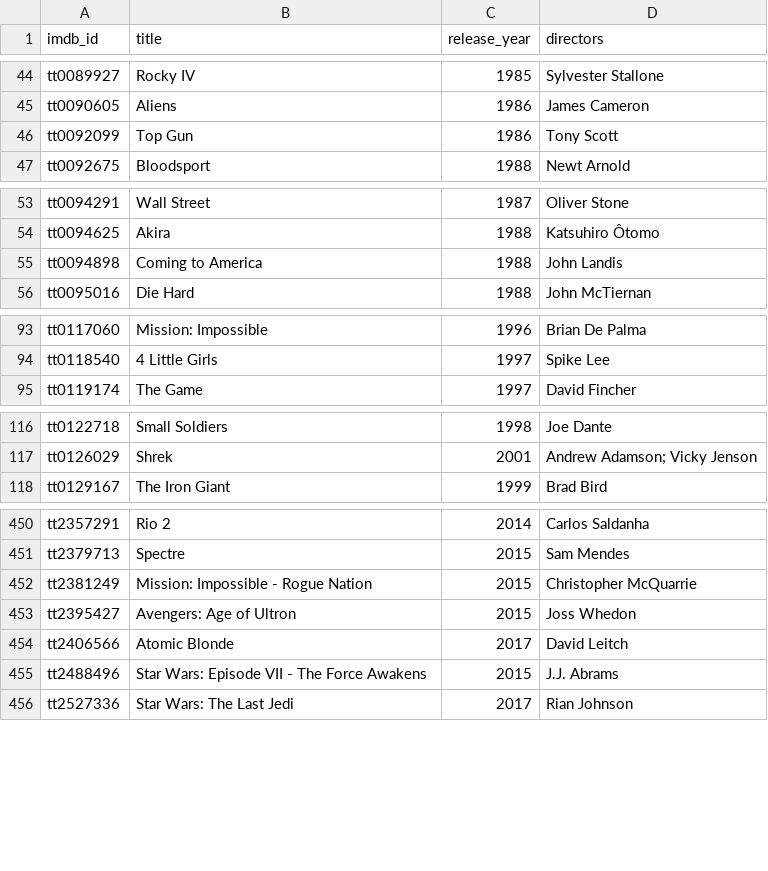
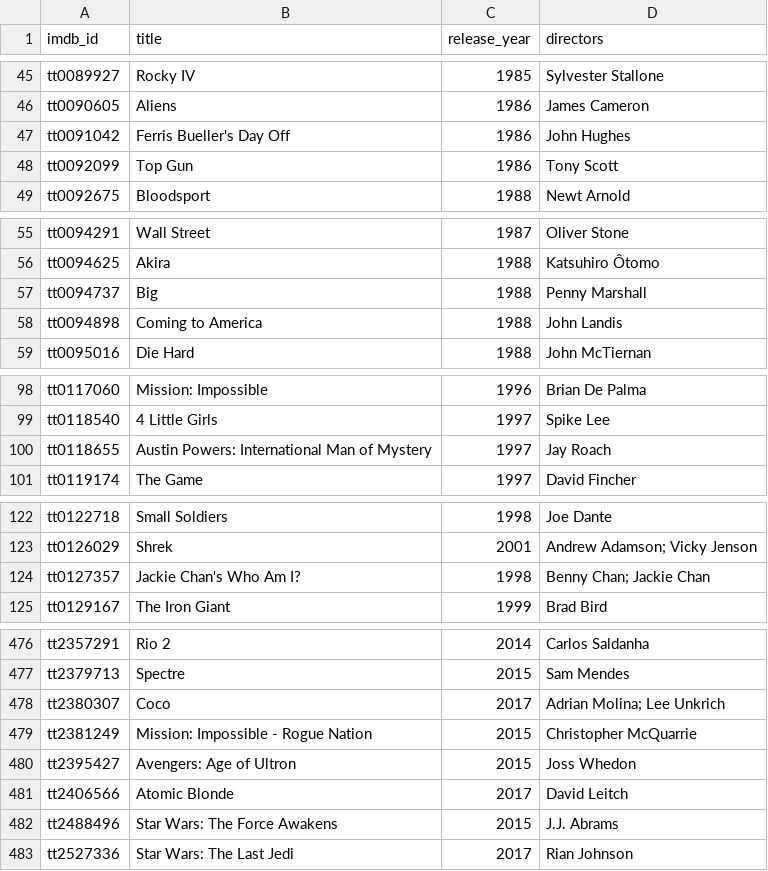
Before and after one commit to samuelluo/movies, a CSV file: data/directors.csv, drawn as a sheet; only a part is shown, gaps mark what is left out; the diff covers the shown part only.

```diff
--- a/data/directors.csv
+++ b/data/directors.csv
@@ -45,2 +46,3 @@ tt0089927,Rocky IV,1985,Sylvester Stallone
 tt0090605,Aliens,1986,James Cameron
+tt0091042,Ferris Bueller's Day Off,1986,John Hughes
 tt0092099,Top Gun,1986,Tony Scott
@@ -54,2 +56,3 @@ tt0094291,Wall Street,1987,Oliver Stone
 tt0094625,Akira,1988,Katsuhiro Ôtomo
+tt0094737,Big,1988,Penny Marshall
 tt0094898,Coming to America,1988,John Landis
@@ -94,2 +99,3 @@ tt0117060,Mission: Impossible,1996,Brian De Palma
 tt0118540,4 Little Girls,1997,Spike Lee
+tt0118655,Austin Powers: International Man of Mystery,1997,Jay Roach
 tt0119174,The Game,1997,David Fincher
@@ -117,2 +123,3 @@ tt0122718,Small Soldiers,1998,Joe Dante
 tt0126029,Shrek,2001,Andrew Adamson; Vicky Jenson
+tt0127357,Jackie Chan's Who Am I?,1998,Benny Chan; Jackie Chan
 tt0129167,The Iron Giant,1999,Brad Bird
@@ -451,2 +477,3 @@ tt2357291,Rio 2,2014,Carlos Saldanha
 tt2379713,Spectre,2015,Sam Mendes
+tt2380307,Coco,2017,Adrian Molina; Lee Unkrich
 tt2381249,Mission: Impossible - Rogue Nation,2015,Christopher McQuarrie
@@ -454,3 +481,3 @@ tt2395427,Avengers: Age of Ultron,2015,Joss Whedon
 tt2406566,Atomic Blonde,2017,David Leitch
-tt2488496,Star Wars: Episode VII - The Force Awakens,2015,J.J. Abrams
+tt2488496,Star Wars: The Force Awakens,2015,J.J. Abrams
 tt2527336,Star Wars: The Last Jedi,2017,Rian Johnson
```
Also changed, not shown: 29 added rows and 4 edited cells elsewhere in this file, data/movies.csv, raw_data/imdb_ids.csv, 8 other files.
